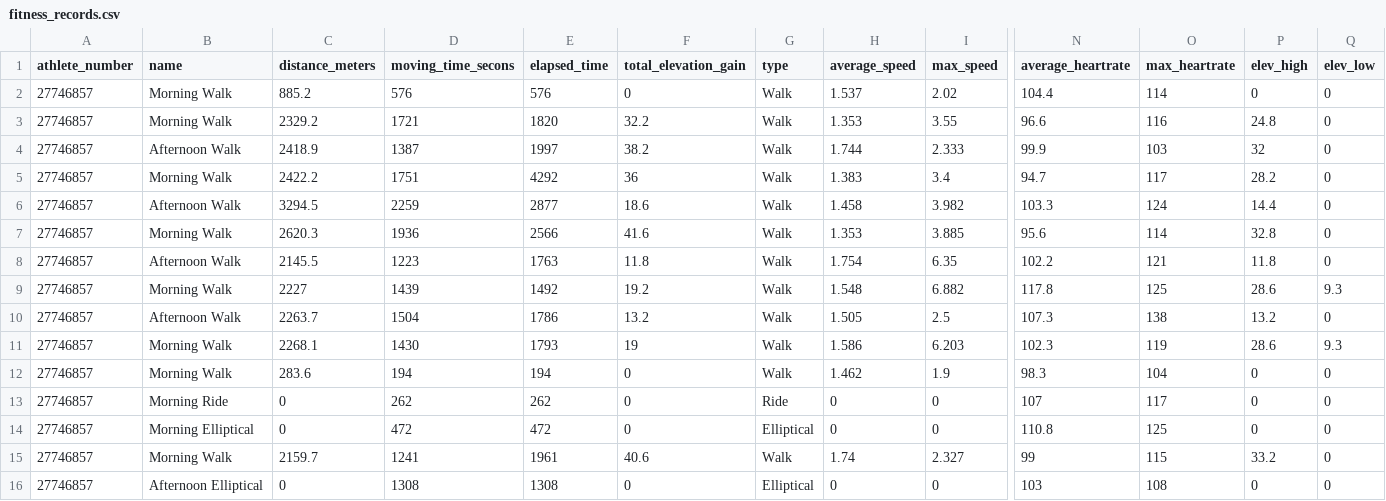
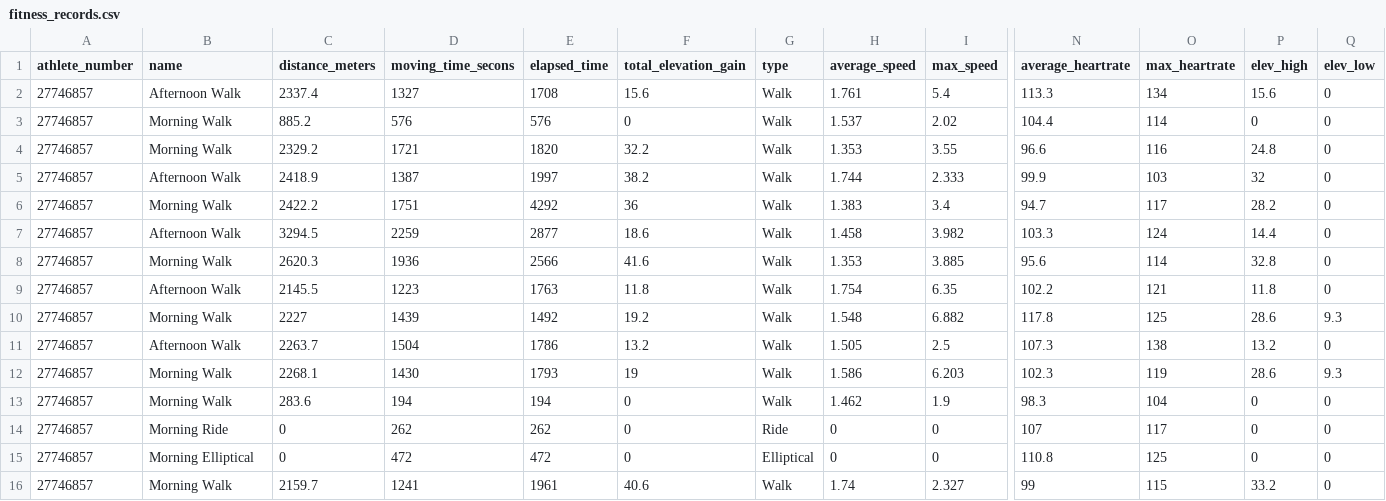
Before and after one commit to oleksandr-g-rock/fitness, a CSV file: fitness_records.csv, drawn as a sheet; only a part is shown, gaps mark what is left out; removed rows and columns are numbered as before the commit, all else as after; rows hold the shown columns only; the diff names each change by its address in the sheet, - before the commit and + after, or states it on an @@ line.

Commit message:
changed fitness_records

```diff
--- a/fitness_records.csv
+++ b/fitness_records.csv
+row 2: 27746857 | Afternoon Walk | 2337.4 | 1327 | 1708 | 15.6 | Walk | 1.761 | 5.4 | 113.3 | 134 | 15.6 | 0
-row 16: 27746857 | Afternoon Elliptical | 0 | 1308 | 1308 | 0 | Elliptical | 0 | 0 | 103 | 108 | 0 | 0
```
